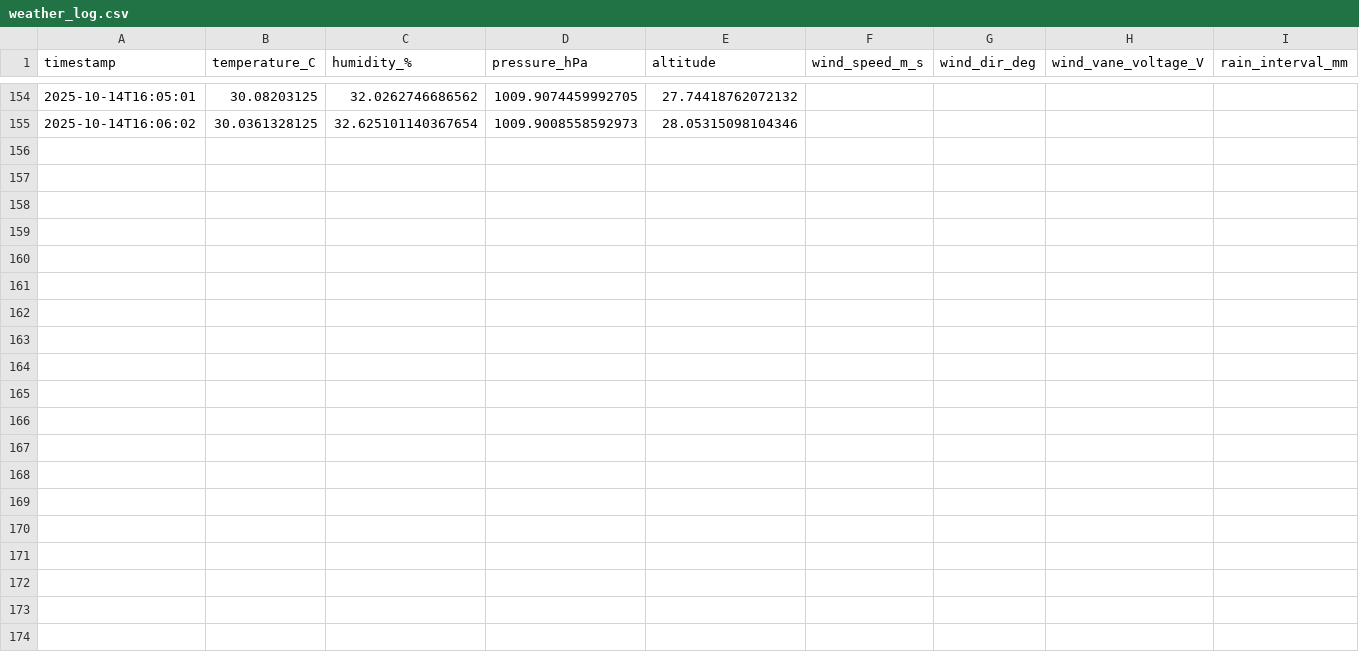
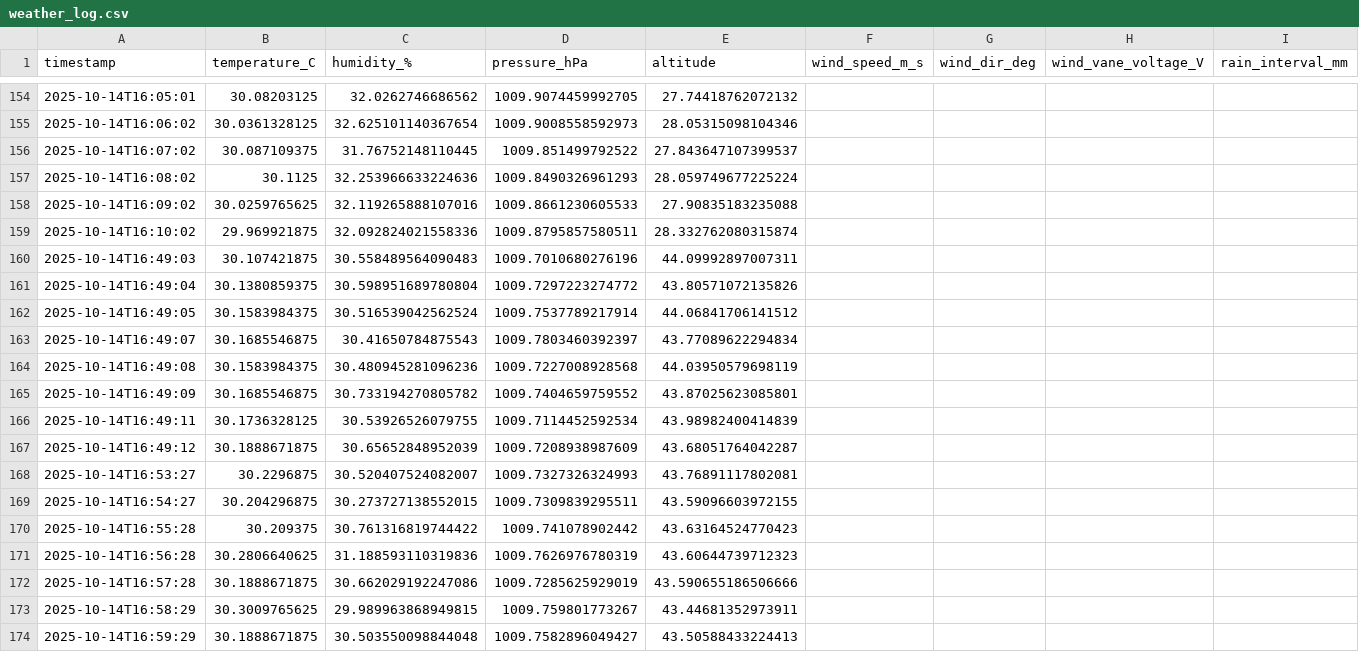
Before and after one commit to rrochati/weather-station, a CSV file: weather_log.csv, drawn as a sheet; only a part is shown, gaps mark what is left out; the diff covers the shown part only.

```diff
--- a/weather_log.csv
+++ b/weather_log.csv
@@ -155 +155,20 @@ timestamp,temperature_C,humidity_%,pressure_hPa,altitude,wind_speed_m_s,wind_dir
 2025-10-14T16:06:02,30.0361328125,32.625101140367654,1009.9008558592973,28.05315098104346
+2025-10-14T16:07:02,30.087109375,31.76752148110445,1009.851499792522,27.843647107399537
+2025-10-14T16:08:02,30.1125,32.253966633224636,1009.8490326961293,28.059749677225224
+2025-10-14T16:09:02,30.0259765625,32.119265888107016,1009.8661230605533,27.90835183235088
+2025-10-14T16:10:02,29.969921875,32.092824021558336,1009.8795857580511,28.332762080315874
+2025-10-14T16:49:03,30.107421875,30.558489564090483,1009.7010680276196,44.09992897007311
+2025-10-14T16:49:04,30.1380859375,30.598951689780804,1009.7297223274772,43.80571072135826
+2025-10-14T16:49:05,30.1583984375,30.516539042562524,1009.7537789217914,44.06841706141512
+2025-10-14T16:49:07,30.1685546875,30.41650784875543,1009.7803460392397,43.77089622294834
+2025-10-14T16:49:08,30.1583984375,30.480945281096236,1009.7227008928568,44.03950579698119
+2025-10-14T16:49:09,30.1685546875,30.733194270805782,1009.7404659759552,43.87025623085801
+2025-10-14T16:49:11,30.1736328125,30.53926526079755,1009.7114452592534,43.98982400414839
+2025-10-14T16:49:12,30.1888671875,30.65652848952039,1009.7208938987609,43.68051764042287
+2025-10-14T16:53:27,30.2296875,30.520407524082007,1009.7327326324993,43.76891117802081
+2025-10-14T16:54:27,30.204296875,30.273727138552015,1009.7309839295511,43.59096603972155
+2025-10-14T16:55:28,30.209375,30.761316819744422,1009.741078902442,43.63164524770423
+2025-10-14T16:56:28,30.2806640625,31.188593110319836,1009.7626976780319,43.60644739712323
+2025-10-14T16:57:28,30.1888671875,30.662029192247086,1009.7285625929019,43.590655186506666
+2025-10-14T16:58:29,30.3009765625,29.989963868949815,1009.759801773267,43.44681352973911
+2025-10-14T16:59:29,30.1888671875,30.503550098844048,1009.7582896049427,43.50588433224413
```
Also changed, not shown: 15 added rows elsewhere in this file, 3 other files.
